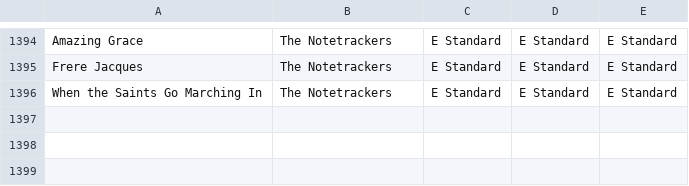
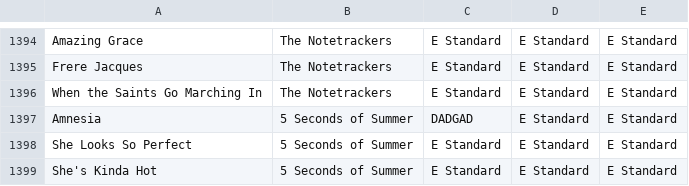
Before and after one commit to rgero/Rocksmith_DB, a CSV file: Rocksmith.csv, drawn as a sheet; only a part is shown, gaps mark what is left out; the diff names each change by its address in the sheet, - before the commit and + after, or states it on an @@ line.

Commit message:
Adding 5 seconds of summer pack.

```diff
--- a/Rocksmith.csv
+++ b/Rocksmith.csv
+row 1397: Amnesia | 5 Seconds of Summer | DADGAD | E Standard | E Standard
+row 1398: She Looks So Perfect | 5 Seconds of Summer | E Standard | E Standard | E Standard
+row 1399: She's Kinda Hot | 5 Seconds of Summer | E Standard | E Standard | E Standard
```
